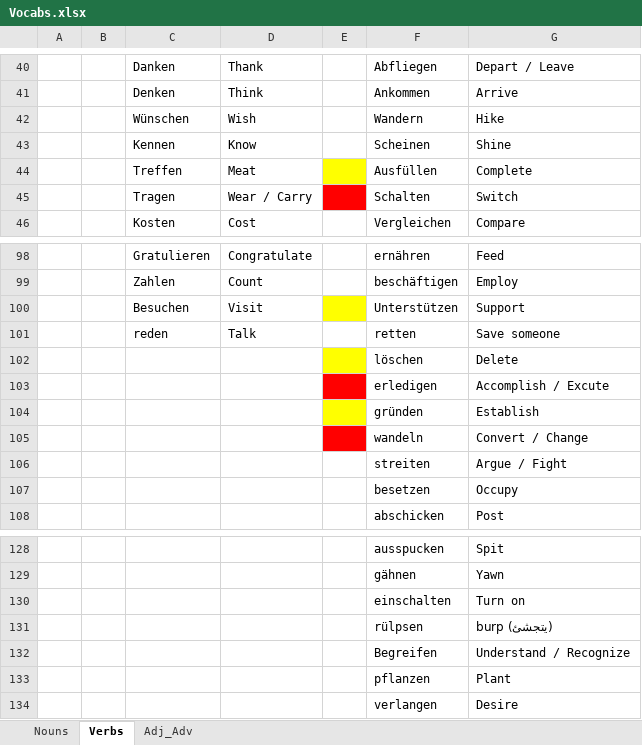
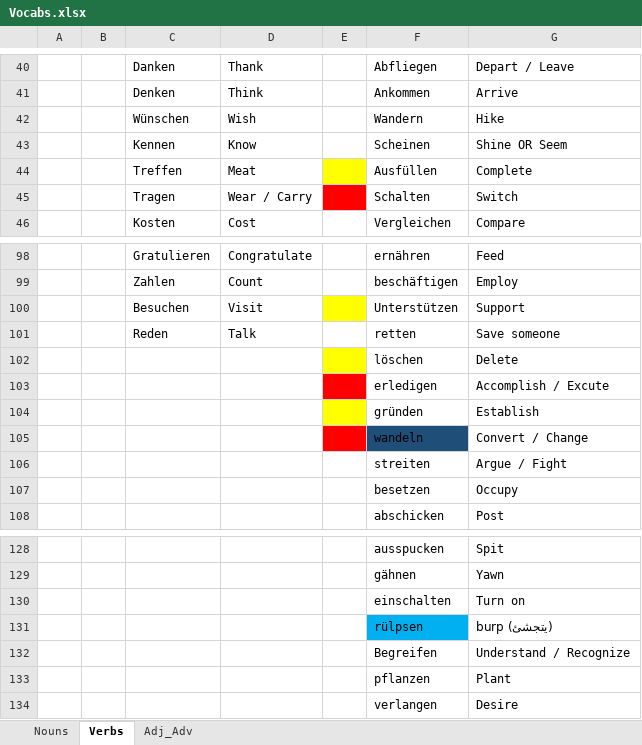
Before and after one commit to Huzifa1/German-Words, an Excel workbook: Vocabs.xlsx, sheet Verbs, drawn as a sheet; only a part is shown, gaps mark what is left out; values as stored, in another font and other column widths than the file's, no borders; the diff covers the shown part only; the diff names each change by its address in the sheet, - before the commit and + after, or states it on an @@ line.

```diff
--- a/Vocabs.xlsx (sheet Verbs)
+++ b/Vocabs.xlsx (sheet Verbs)
-G43: Shine
+G43: Shine OR Seem
-C101: reden
+C101: Reden
-F105 fill: none
+F105 fill: #1F4E79
-F131 fill: none
+F131 fill: #00B0F0
```
Also changed, not shown: 34 added rows elsewhere in this sheet, sheet Nouns, sheet Adj_Adv.
